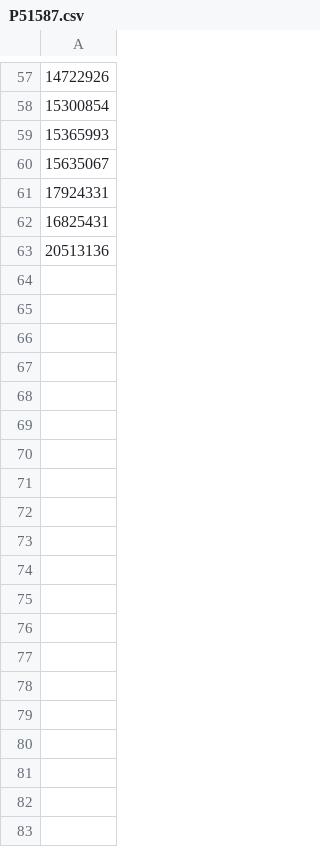
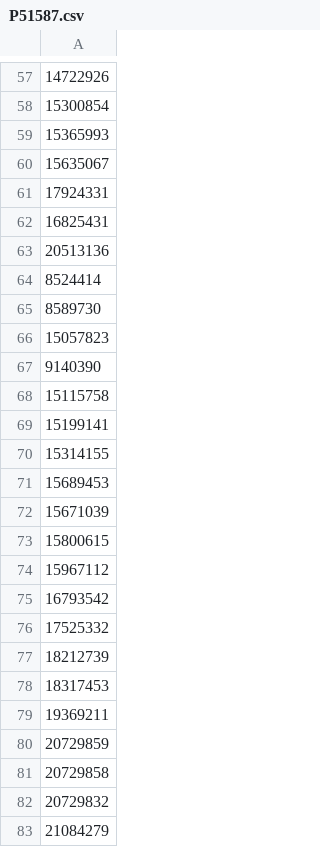
Before and after one commit to bioinformatics-ua/i2x, a CSV file: data/users/1/P51587.csv, drawn as a sheet; only a part is shown, gaps mark what is left out; the diff covers the shown part only; the diff names each change by its address in the sheet, - before the commit and + after, or states it on an @@ line.

```diff
--- a/data/users/1/P51587.csv
+++ b/data/users/1/P51587.csv
+row 64: 8524414
+row 65: 8589730
+row 66: 15057823
+row 67: 9140390
+row 68: 15115758
+row 69: 15199141
+row 70: 15314155
+row 71: 15689453
+row 72: 15671039
+row 73: 15800615
+row 74: 15967112
+row 75: 16793542
+row 76: 17525332
+row 77: 18212739
+row 78: 18317453
+row 79: 19369211
+row 80: 20729859
+row 81: 20729858
+row 82: 20729832
+row 83: 21084279
```
Also changed, not shown: 106 added rows elsewhere in this file, 20 other files.
